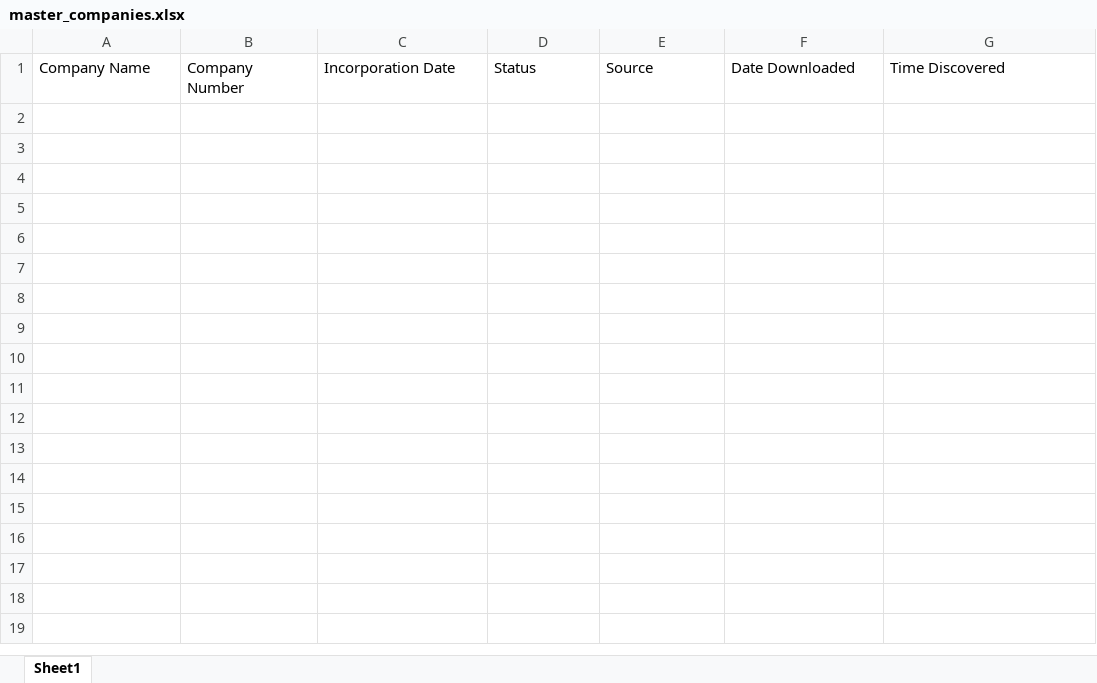
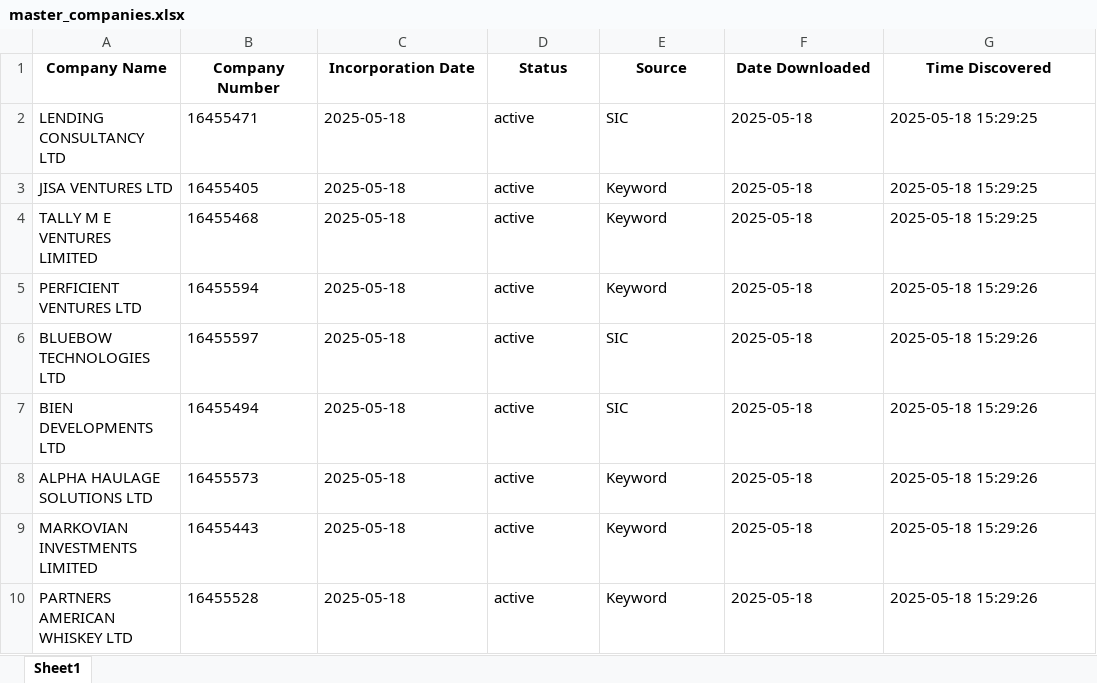
Before and after one commit to finncampbell/fund-tracker, an Excel workbook: master_companies.xlsx, sheet Sheet1, drawn as a sheet; values as stored, in another font and other column widths than the file's, no borders; the diff names each change by its address in the sheet, - before the commit and + after, or states it on an @@ line.

```diff
--- a/master_companies.xlsx (sheet Sheet1)
+++ b/master_companies.xlsx (sheet Sheet1)
@@ A1:G1 bold: off → on, alignment: left → center @@
+row 2: LENDING CONSULTANCY LTD | 16455471 | 2025-05-18 | active | SIC | 2025-05-18 | 2025-05-18 15:29:25
+row 3: JISA VENTURES LTD | 16455405 | 2025-05-18 | active | Keyword | 2025-05-18 | 2025-05-18 15:29:25
+row 4: TALLY M E VENTURES LIMITED | 16455468 | 2025-05-18 | active | Keyword | 2025-05-18 | 2025-05-18 15:29:25
+row 5: PERFICIENT VENTURES LTD | 16455594 | 2025-05-18 | active | Keyword | 2025-05-18 | 2025-05-18 15:29:26
+row 6: BLUEBOW TECHNOLOGIES LTD | 16455597 | 2025-05-18 | active | SIC | 2025-05-18 | 2025-05-18 15:29:26
+row 7: BIEN DEVELOPMENTS LTD | 16455494 | 2025-05-18 | active | SIC | 2025-05-18 | 2025-05-18 15:29:26
+row 8: ALPHA HAULAGE SOLUTIONS LTD | 16455573 | 2025-05-18 | active | Keyword | 2025-05-18 | 2025-05-18 15:29:26
+row 9: MARKOVIAN INVESTMENTS LIMITED | 16455443 | 2025-05-18 | active | Keyword | 2025-05-18 | 2025-05-18 15:29:26
+row 10: PARTNERS AMERICAN WHISKEY LTD | 16455528 | 2025-05-18 | active | Keyword | 2025-05-18 | 2025-05-18 15:29:26
```
Also changed, not shown: 1 other file.
